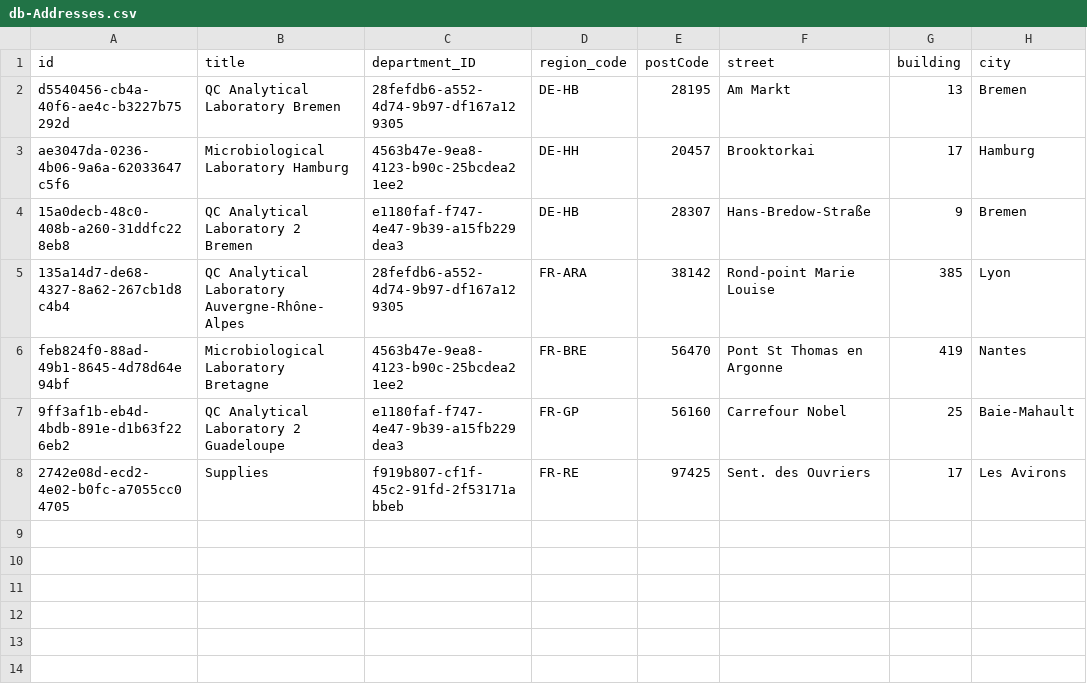
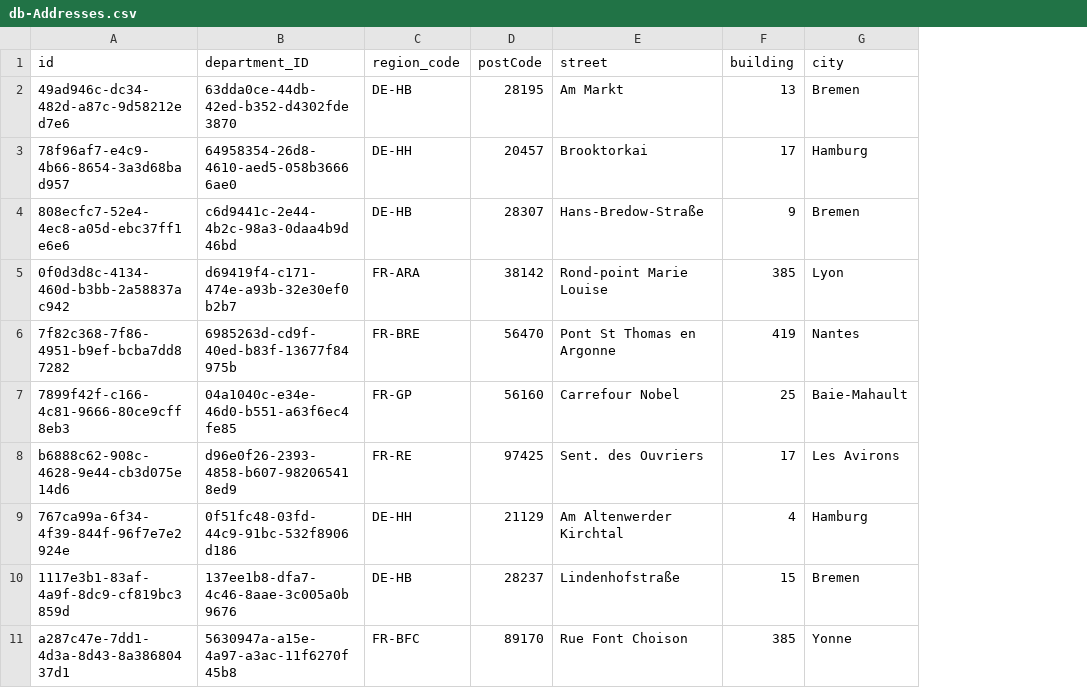
Before and after one commit to DashaErmolich/LabSupplies, a CSV file: db/data/db-Addresses.csv, drawn as a sheet; removed rows and columns are numbered as before the commit, all else as after; the diff names each change by its address in the sheet, - before the commit and + after, or states it on an @@ line.

```diff
--- a/db/data/db-Addresses.csv
+++ b/db/data/db-Addresses.csv
-column B (title), rows 2-8: QC Analytical Laboratory Bremen | Microbiological Laboratory Hamburg | QC Analytical Laboratory 2 Bremen | QC Analytical Laboratory Auvergne-Rhône-Alpes | Microbiological Laboratory Bretagne | QC Analytical Laboratory 2 Guadeloupe | Supplies
-A2 (id): d5540456-cb4a-40f6-ae4c-b3227b75292d
+A2 (id): 49ad946c-dc34-482d-a87c-9d58212ed7e6
-B2 (department_ID): 28fefdb6-a552-4d74-9b97-df167a129305
+B2 (department_ID): 63dda0ce-44db-42ed-b352-d4302fde3870
-A3 (id): ae3047da-0236-4b06-9a6a-62033647c5f6
+A3 (id): 78f96af7-e4c9-4b66-8654-3a3d68bad957
-B3 (department_ID): 4563b47e-9ea8-4123-b90c-25bcdea21ee2
+B3 (department_ID): 64958354-26d8-4610-aed5-058b36666ae0
-A4 (id): 15a0decb-48c0-408b-a260-31ddfc228eb8
+A4 (id): 808ecfc7-52e4-4ec8-a05d-ebc37ff1e6e6
-B4 (department_ID): e1180faf-f747-4e47-9b39-a15fb229dea3
+B4 (department_ID): c6d9441c-2e44-4b2c-98a3-0daa4b9d46bd
-A5 (id): 135a14d7-de68-4327-8a62-267cb1d8c4b4
+A5 (id): 0f0d3d8c-4134-460d-b3bb-2a58837ac942
-B5 (department_ID): 28fefdb6-a552-4d74-9b97-df167a129305
+B5 (department_ID): d69419f4-c171-474e-a93b-32e30ef0b2b7
-A6 (id): feb824f0-88ad-49b1-8645-4d78d64e94bf
+A6 (id): 7f82c368-7f86-4951-b9ef-bcba7dd87282
-B6 (department_ID): 4563b47e-9ea8-4123-b90c-25bcdea21ee2
+B6 (department_ID): 6985263d-cd9f-40ed-b83f-13677f84975b
-A7 (id): 9ff3af1b-eb4d-4bdb-891e-d1b63f226eb2
+A7 (id): 7899f42f-c166-4c81-9666-80ce9cff8eb3
-B7 (department_ID): e1180faf-f747-4e47-9b39-a15fb229dea3
+B7 (department_ID): 04a1040c-e34e-46d0-b551-a63f6ec4fe85
-A8 (id): 2742e08d-ecd2-4e02-b0fc-a7055cc04705
+A8 (id): b6888c62-908c-4628-9e44-cb3d075e14d6
-B8 (department_ID): f919b807-cf1f-45c2-91fd-2f53171abbeb
+B8 (department_ID): d96e0f26-2393-4858-b607-982065418ed9
+row 9: 767ca99a-6f34-4f39-844f-96f7e7e2924e | 0f51fc48-03fd-44c9-91bc-532f8906d186 | DE-HH | 21129 | Am Altenwerder Kirchtal | 4 | Hamburg
+row 10: 1117e3b1-83af-4a9f-8dc9-cf819bc3859d | 137ee1b8-dfa7-4c46-8aae-3c005a0b9676 | DE-HB | 28237 | Lindenhofstraße | 15 | Bremen
+row 11: a287c47e-7dd1-4d3a-8d43-8a38680437d1 | 5630947a-a15e-4a97-a3ac-11f6270f45b8 | FR-BFC | 89170 | Rue Font Choison | 385 | Yonne
```
Also changed, not shown: db/data/db-Contacts.csv, db/data/db-Departments.csv, 7 other files.
